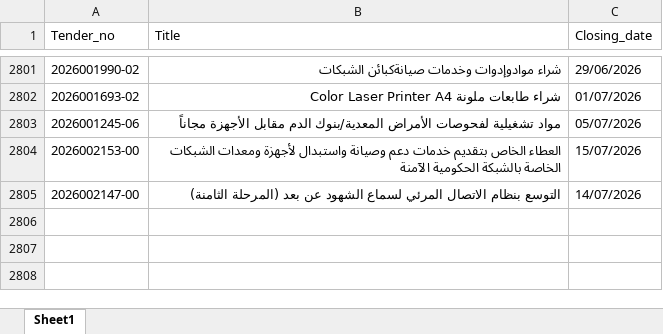
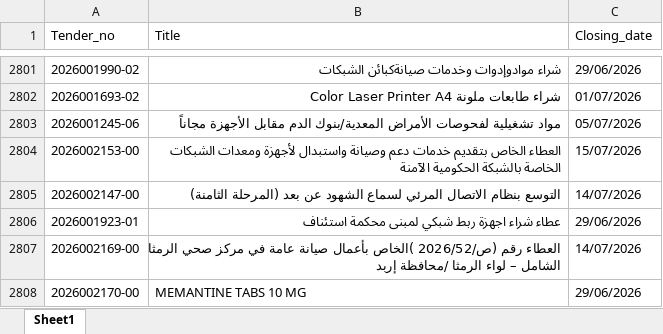
Before and after one commit to AliSaleh-analyst/JONEPS-Web-Scraping, an Excel workbook: JONEPS-Tenders.xlsx, sheet Sheet1, drawn as a sheet; only a part is shown, gaps mark what is left out; values as stored, in another font and other column widths than the file's, no borders; the diff covers the shown part only; the diff names each change by its address in the sheet, - before the commit and + after, or states it on an @@ line.

```diff
--- a/JONEPS-Tenders.xlsx (sheet Sheet1)
+++ b/JONEPS-Tenders.xlsx (sheet Sheet1)
+row 2806: 2026001923-01 | عطاء شراء اجهزة ربط شبكي لمبنى محكمة استئناف | 29/06/2026
+row 2807: 2026002169-00 | العطاء رقم (ص/2026/52 )الخاص بأعمال صيانة عامة في مركز صحي الرمثا الشامل – لواء الرمثا /محافظة إربد | 14/07/2026
+row 2808: 2026002170-00 | MEMANTINE TABS 10 MG | 29/06/2026
```
Also changed, not shown: 7 added rows elsewhere in this sheet.
